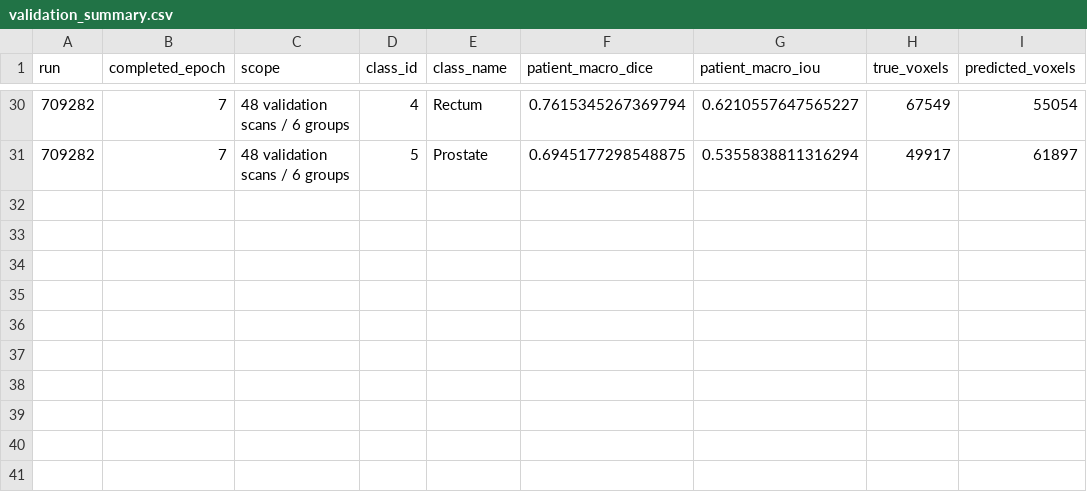
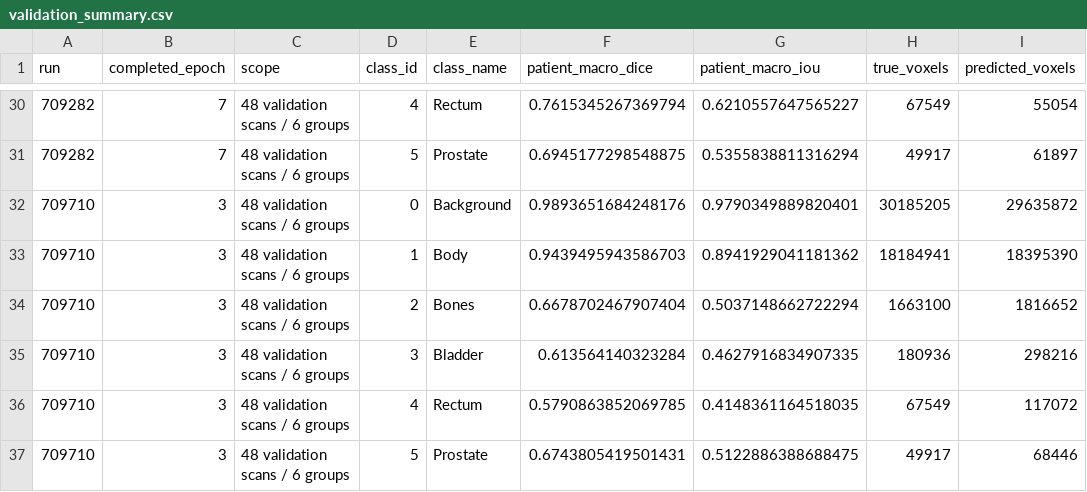
Before and after one commit to xtmswl/PatternAnalysis-2026, a CSV file: recognition/HipMRI_CAN_s4919055/results/validation_summary.csv, drawn as a sheet; only a part is shown, gaps mark what is left out.

Commit message:
Verify CAN3D pilot evidence and prepare epoch-eight continuation

```diff
--- a/recognition/HipMRI_CAN_s4919055/results/validation_summary.csv
+++ b/recognition/HipMRI_CAN_s4919055/results/validation_summary.csv
@@ -31 +31,7 @@ run,completed_epoch,scope,class_id,class_name,patient_macro_dice,patient_macro_i
 709282,7,48 validation scans / 6 groups,5,Prostate,0.6945177298548875,0.5355838811316294,49917,61897
+709710,3,48 validation scans / 6 groups,0,Background,0.9893651684248176,0.9790349889820401,30185205,29635872
+709710,3,48 validation scans / 6 groups,1,Body,0.9439495943586703,0.8941929041181362,18184941,18395390
+709710,3,48 validation scans / 6 groups,2,Bones,0.6678702467907404,0.5037148662722294,1663100,1816652
+709710,3,48 validation scans / 6 groups,3,Bladder,0.613564140323284,0.4627916834907335,180936,298216
+709710,3,48 validation scans / 6 groups,4,Rectum,0.5790863852069785,0.4148361164518035,67549,117072
+709710,3,48 validation scans / 6 groups,5,Prostate,0.6743805419501431,0.5122886388688475,49917,68446
```
Also changed, not shown: recognition/HipMRI_CAN_s4919055/results/learning_history.csv, 5 other files.
